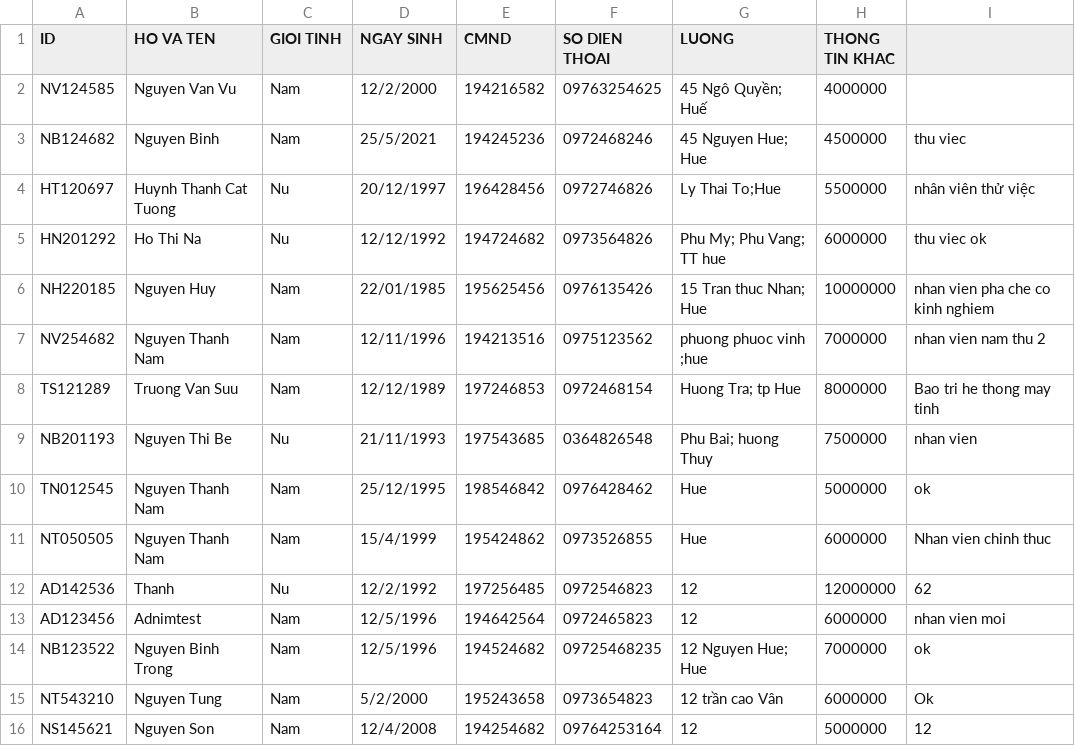
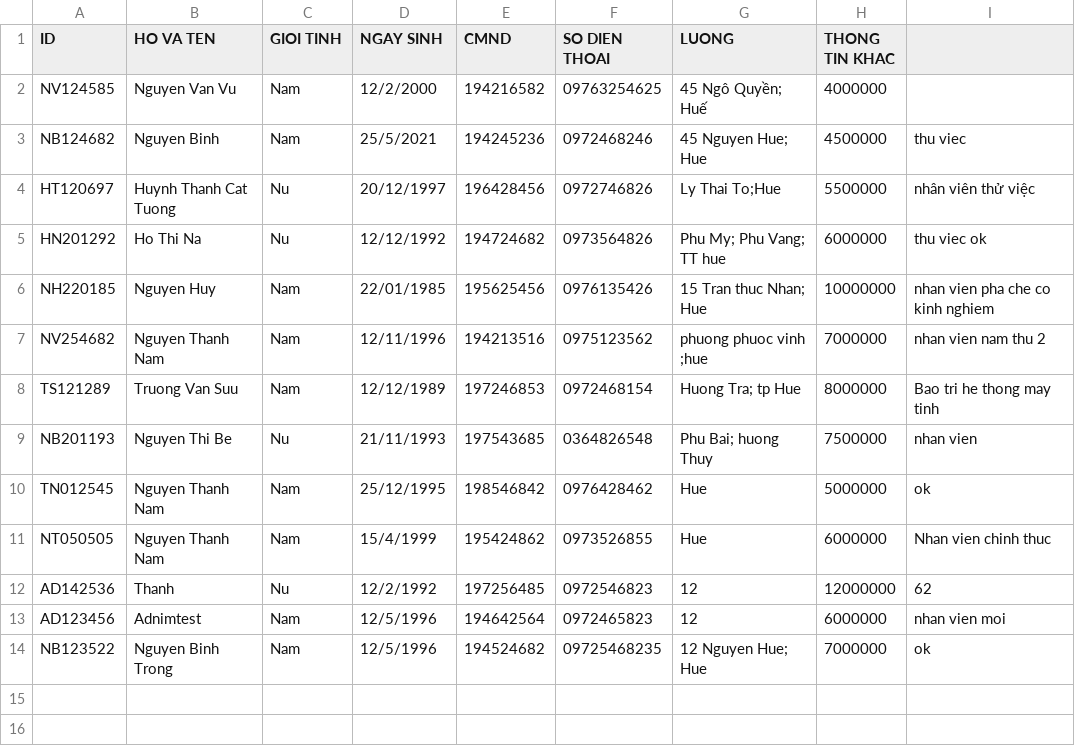
Before and after one commit to thaovt1991/Manager_Coffee_And_Drink, a CSV file: out_data/list_staff.csv, drawn as a sheet; the diff names each change by its address in the sheet, - before the commit and + after, or states it on an @@ line.

```diff
--- a/out_data/list_staff.csv
+++ b/out_data/list_staff.csv
-row 15: NT543210 | Nguyen Tung | Nam | 5/2/2000 | 195243658 | 0973654823 | 12 trần cao Vân | 6000000 | Ok
-row 16: NS145621 | Nguyen Son | Nam | 12/4/2008 | 194254682 | 09764253164 | 12 | 5000000 | 12
```
Also changed, not shown: out_data/list_bills.csv, out_data/list_drinks.csv, 15 other files.
